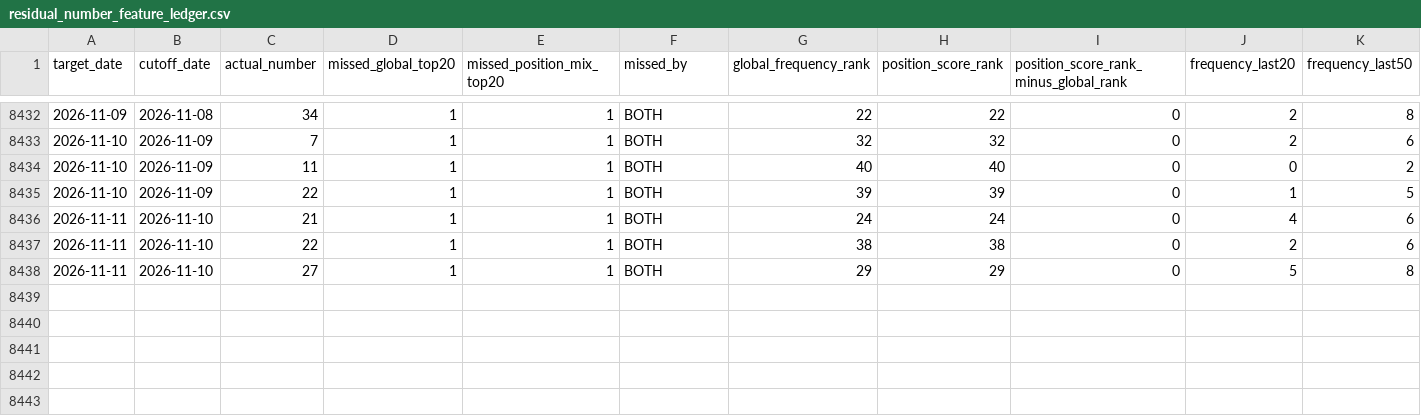
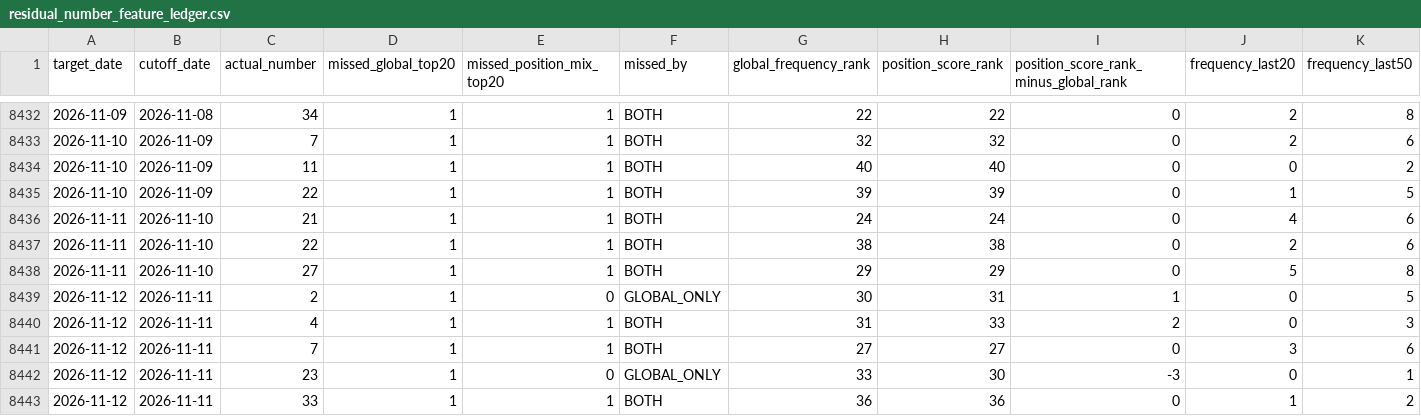
Before and after one commit to jamesnuvola/vincicasa-lab, a CSV file: reports/sequence_agent/residual_number_feature_ledger.csv, drawn as a sheet; only a part is shown, gaps mark what is left out; rows hold the shown columns only; the diff names each change by its address in the sheet, - before the commit and + after, or states it on an @@ line.

```diff
--- a/reports/sequence_agent/residual_number_feature_ledger.csv
+++ b/reports/sequence_agent/residual_number_feature_ledger.csv
+row 8439: 2026-11-12 | 2026-11-11 | 2 | 1 | 0 | GLOBAL_ONLY | 30 | 31 | 1 | 0 | 5
+row 8440: 2026-11-12 | 2026-11-11 | 4 | 1 | 1 | BOTH | 31 | 33 | 2 | 0 | 3
+row 8441: 2026-11-12 | 2026-11-11 | 7 | 1 | 1 | BOTH | 27 | 27 | 0 | 3 | 6
+row 8442: 2026-11-12 | 2026-11-11 | 23 | 1 | 0 | GLOBAL_ONLY | 33 | 30 | -3 | 0 | 1
+row 8443: 2026-11-12 | 2026-11-11 | 33 | 1 | 1 | BOTH | 36 | 36 | 0 | 1 | 2
```
Also changed, not shown: reports/sequence_agent/draw_signatures.csv, reports/sequence_agent/position_mix_shadow.csv, 15 other files.
